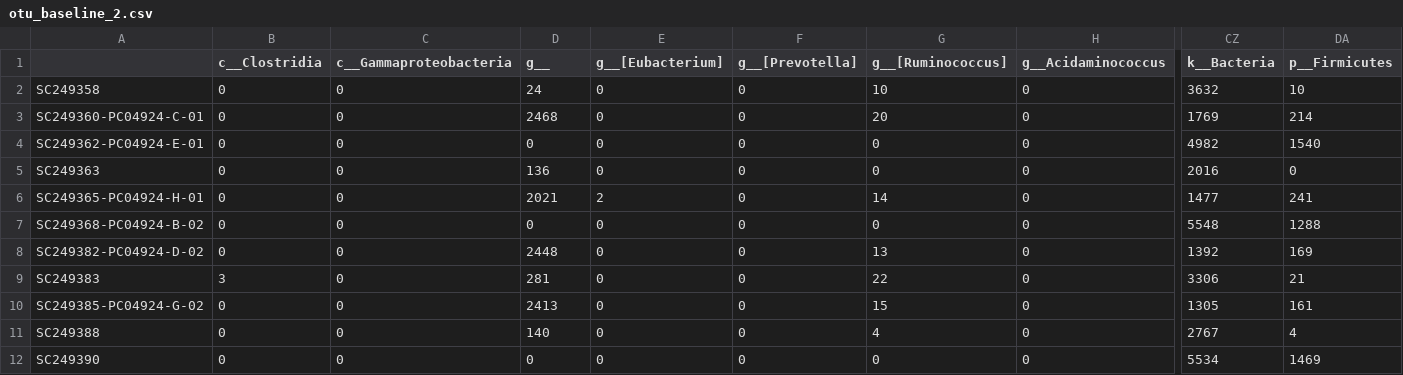
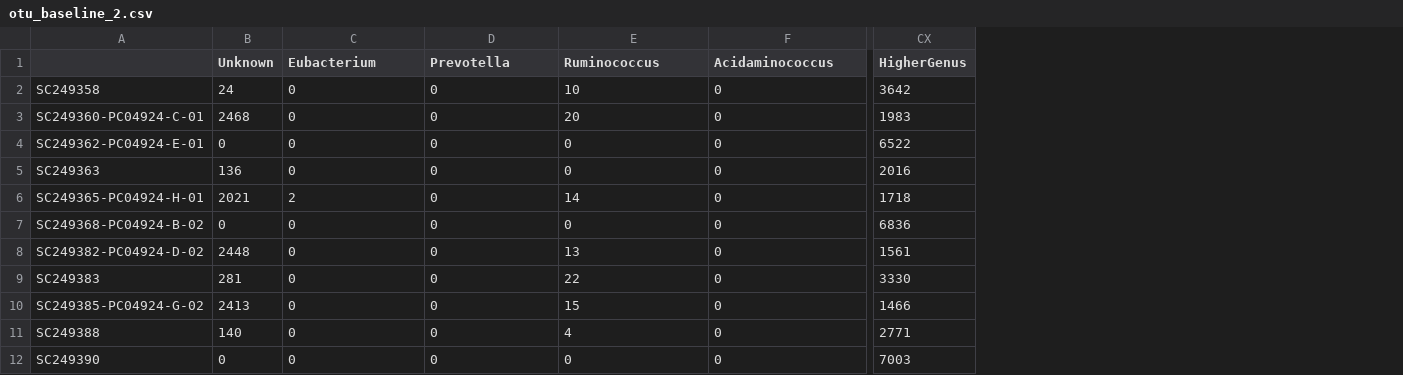
Before and after one commit to slsevilla/microbiome_research, a CSV file: fecal_analysis/PhaseI_MB4,MB5,MB6/OTUs/otu_baseline_2.csv, drawn as a sheet; only a part is shown, gaps mark what is left out; removed rows and columns are numbered as before the commit, all else as after; the diff covers the shown part only; the diff names each change by its address in the sheet, - before the commit and + after, or states it on an @@ line.

Commit message:
update tax naming, merge higher than genus taxa

```diff
--- a/fecal_analysis/PhaseI_MB4,MB5,MB6/OTUs/otu_baseline_2.csv
+++ b/fecal_analysis/PhaseI_MB4,MB5,MB6/OTUs/otu_baseline_2.csv
-column B (c__Clostridia), rows 2-12: 0 | 0 | 0 | 0 | 0 | 0 | 0 | 3 | 0 | 0 | 0
-column C (c__Gammaproteobacteria), rows 2-12: all 0
-column CZ (k__Bacteria), rows 2-12: 3632 | 1769 | 4982 | 2016 | 1477 | 5548 | 1392 | 3306 | 1305 | 2767 | 5534
-column DA (p__Firmicutes), rows 2-12: 10 | 214 | 1540 | 0 | 241 | 1288 | 169 | 21 | 161 | 4 | 1469
+column CX (HigherGenus), rows 2-12: 3642 | 1983 | 6522 | 2016 | 1718 | 6836 | 1561 | 3330 | 1466 | 2771 | 7003
-B1: g__
+B1: Unknown
-C1: g__[Eubacterium]
+C1: Eubacterium
-D1: g__[Prevotella]
+D1: Prevotella
-E1: g__[Ruminococcus]
+E1: Ruminococcus
-F1: g__Acidaminococcus
+F1: Acidaminococcus
```
Also changed, not shown: 95 edited cells elsewhere in this file, fecal_analysis/PhaseI_MB4,MB5,MB6/OTUs/otu_baseline_1.csv, fecal_analysis/PhaseI_MB4,MB5,MB6/OTUs/otu_baseline_3.csv, 2 other files.
